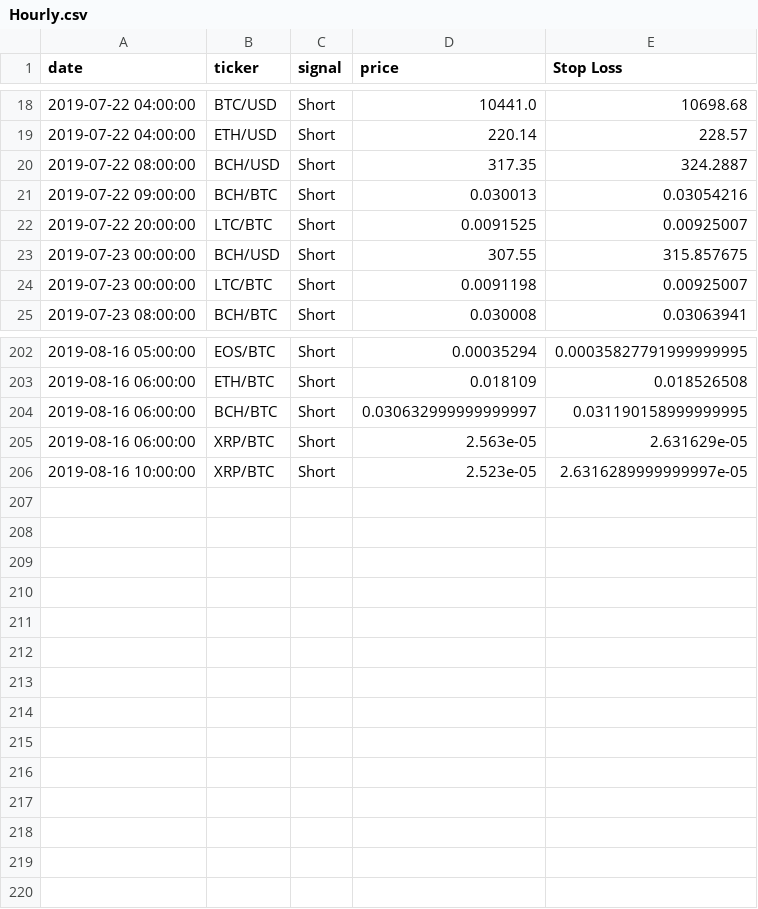
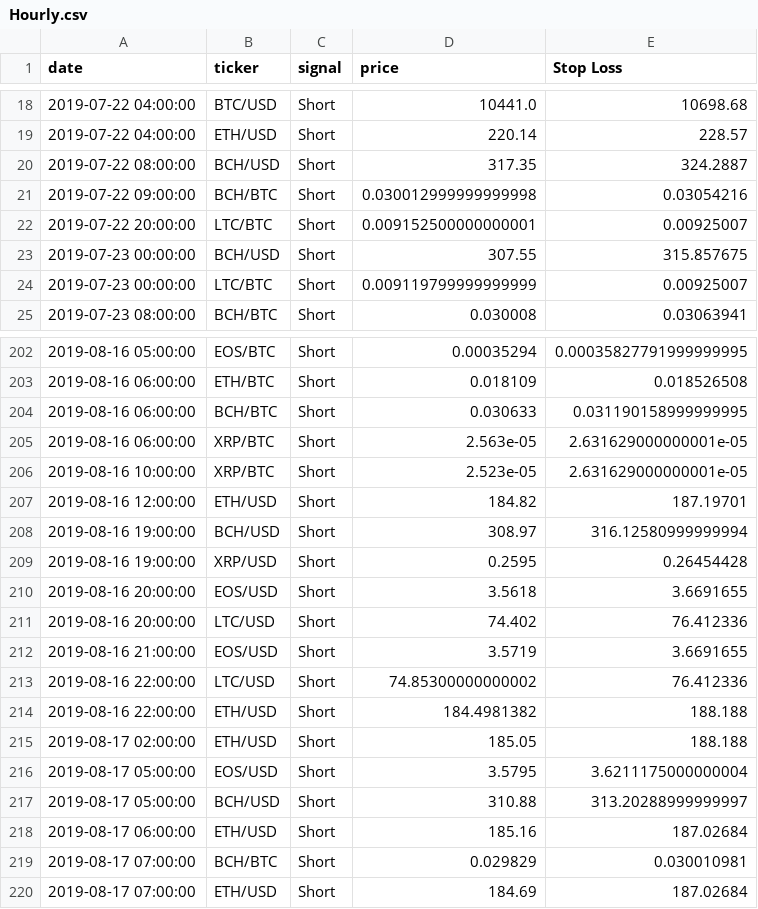
Before and after one commit to pegahcarter/All-Things-TA, a CSV file: signals/Hourly.csv, drawn as a sheet; only a part is shown, gaps mark what is left out; the diff covers the shown part only.

Commit message:
Update BCH ticker and decimals

```diff
--- a/signals/Hourly.csv
+++ b/signals/Hourly.csv
@@ -20,6 +20,6 @@ date,ticker,signal,price,Stop Loss
 2019-07-22 08:00:00,BCH/USD,Short,317.35,324.2887
-2019-07-22 09:00:00,BCH/BTC,Short,0.030013,0.03054216
-2019-07-22 20:00:00,LTC/BTC,Short,0.0091525,0.00925007
+2019-07-22 09:00:00,BCH/BTC,Short,0.030012999999999998,0.03054216
+2019-07-22 20:00:00,LTC/BTC,Short,0.009152500000000001,0.00925007
 2019-07-23 00:00:00,BCH/USD,Short,307.55,315.857675
-2019-07-23 00:00:00,LTC/BTC,Short,0.0091198,0.00925007
+2019-07-23 00:00:00,LTC/BTC,Short,0.009119799999999999,0.00925007
 2019-07-23 08:00:00,BCH/BTC,Short,0.030008,0.03063941
@@ -203,4 +203,18 @@ date,ticker,signal,price,Stop Loss
 2019-08-16 06:00:00,ETH/BTC,Short,0.018109,0.018526508
-2019-08-16 06:00:00,BCH/BTC,Short,0.030632999999999997,0.031190158999999995
-2019-08-16 06:00:00,XRP/BTC,Short,2.563e-05,2.631629e-05
-2019-08-16 10:00:00,XRP/BTC,Short,2.523e-05,2.6316289999999997e-05
+2019-08-16 06:00:00,BCH/BTC,Short,0.030633,0.031190158999999995
+2019-08-16 06:00:00,XRP/BTC,Short,2.563e-05,2.631629000000001e-05
+2019-08-16 10:00:00,XRP/BTC,Short,2.523e-05,2.631629000000001e-05
+2019-08-16 12:00:00,ETH/USD,Short,184.82,187.19701
+2019-08-16 19:00:00,BCH/USD,Short,308.97,316.12580999999994
+2019-08-16 19:00:00,XRP/USD,Short,0.2595,0.26454428
+2019-08-16 20:00:00,EOS/USD,Short,3.5618,3.6691655
+2019-08-16 20:00:00,LTC/USD,Short,74.402,76.412336
+2019-08-16 21:00:00,EOS/USD,Short,3.5719,3.6691655
+2019-08-16 22:00:00,LTC/USD,Short,74.85300000000002,76.412336
+2019-08-16 22:00:00,ETH/USD,Short,184.4981382,188.188
+2019-08-17 02:00:00,ETH/USD,Short,185.05,188.188
+2019-08-17 05:00:00,EOS/USD,Short,3.5795,3.6211175000000004
+2019-08-17 05:00:00,BCH/USD,Short,310.88,313.20288999999997
+2019-08-17 06:00:00,ETH/USD,Short,185.16,187.02684
+2019-08-17 07:00:00,BCH/BTC,Short,0.029829,0.030010981
+2019-08-17 07:00:00,ETH/USD,Short,184.69,187.02684
```
Also changed, not shown: 26 edited cells elsewhere in this file, signals/Daily.csv, 3 other files.
